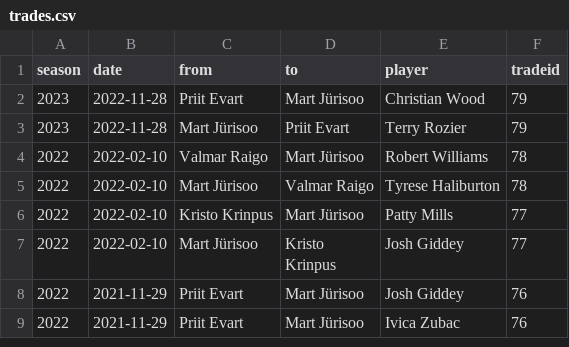
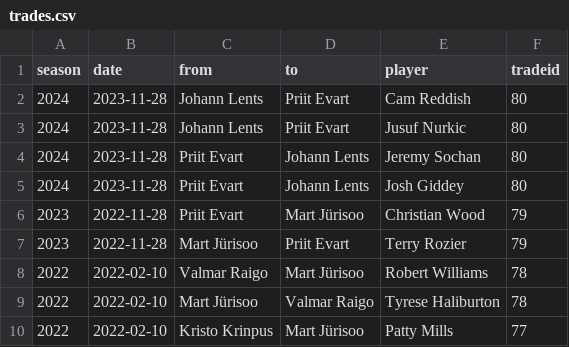
Before and after one commit to martj42/nba_fantasy, a CSV file: trades.csv, drawn as a sheet; only a part is shown; the shorter side is filled out with more unchanged rows.

```diff
--- a/trades.csv
+++ b/trades.csv
@@ -1,2 +1,6 @@
 season,date,from,to,player,tradeid
+2024,2023-11-28,Johann Lents,Priit Evart,Cam Reddish,80
+2024,2023-11-28,Johann Lents,Priit Evart,Jusuf Nurkic,80
+2024,2023-11-28,Priit Evart,Johann Lents,Jeremy Sochan,80
+2024,2023-11-28,Priit Evart,Johann Lents,Josh Giddey,80
 2023,2022-11-28,Priit Evart,Mart Jürisoo,Christian Wood,79
```
Also changed, not shown: seasons.csv, 2 other files.
